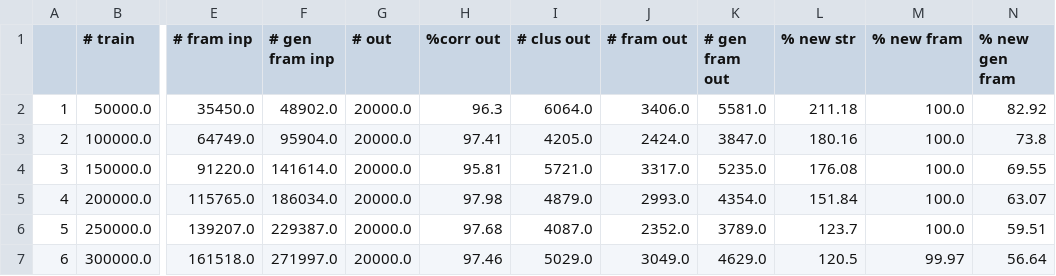
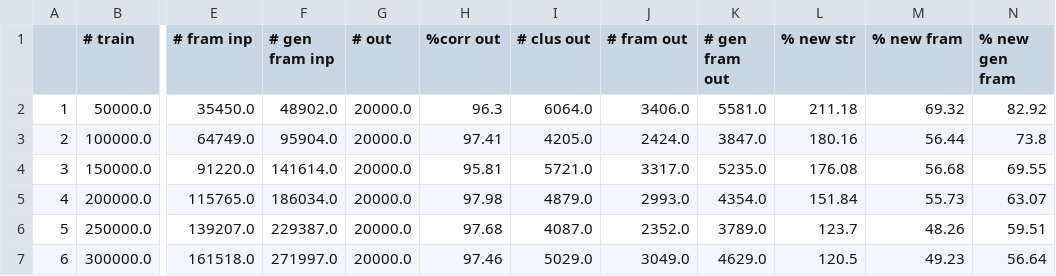
Before and after one commit to frfdnpg/cmd, a CSV file: exp1/analysis1-co-20000.csv, drawn as a sheet; only a part is shown, gaps mark what is left out; the diff names each change by its address in the sheet, - before the commit and + after, or states it on an @@ line.

```diff
--- a/exp1/analysis1-co-20000.csv
+++ b/exp1/analysis1-co-20000.csv
-M2 (% new fram): 100.0
+M2 (% new fram): 69.32
-M3 (% new fram): 100.0
+M3 (% new fram): 56.44
-M4 (% new fram): 100.0
+M4 (% new fram): 56.68
-M5 (% new fram): 100.0
+M5 (% new fram): 55.73
-M6 (% new fram): 100.0
+M6 (% new fram): 48.26
-M7 (% new fram): 99.97
+M7 (% new fram): 49.23
```
Also changed, not shown: exp1/analysis1-co-10000.csv, exp1/analysis1-un-10000.csv, 16 other files.
